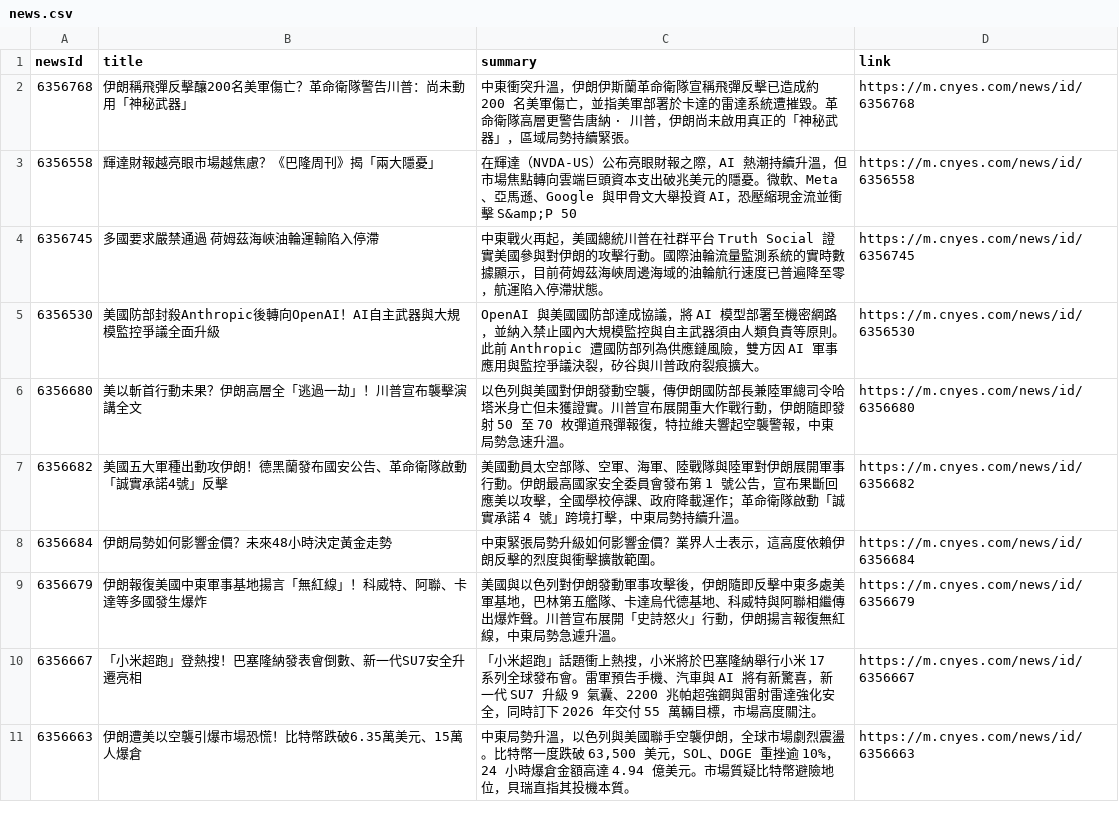
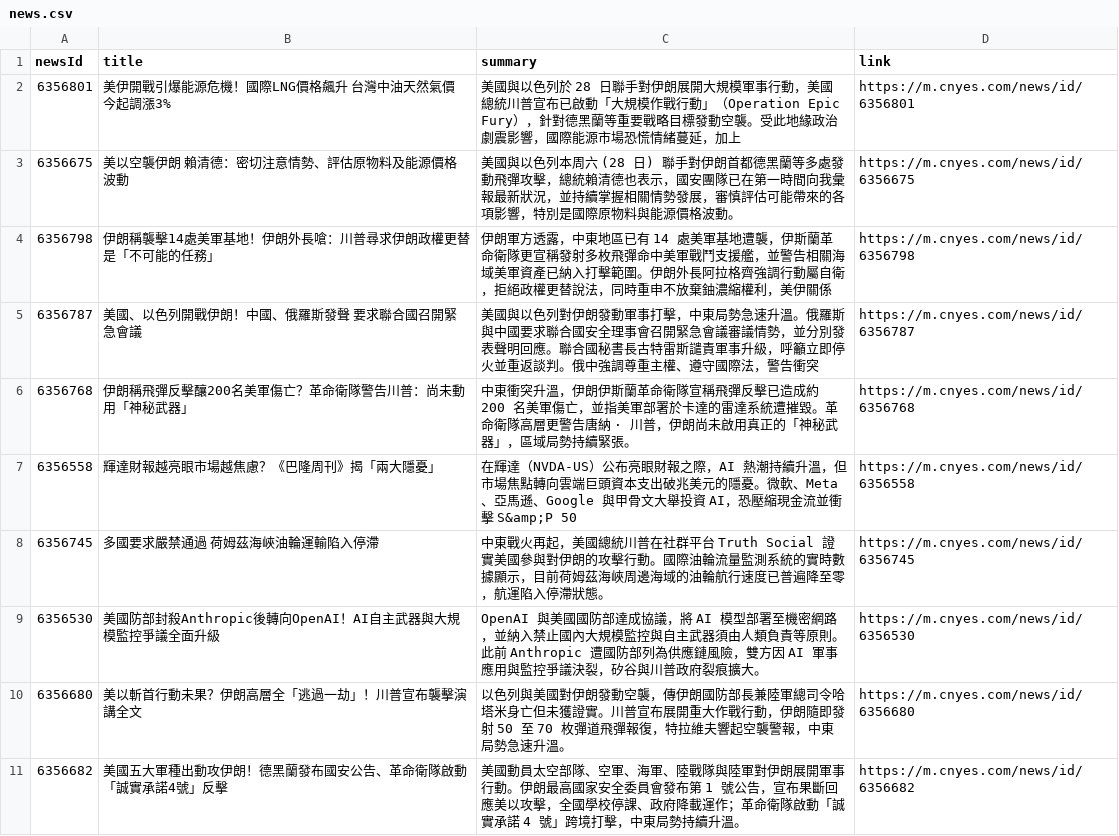
Before and after one commit to MaxDong168/test_github_actions, a CSV file: news.csv, drawn as a sheet; only a part is shown; the shorter side is filled out with more unchanged rows; the diff names each change by its address in the sheet, - before the commit and + after, or states it on an @@ line.

```diff
--- a/news.csv
+++ b/news.csv
+row 2: 6356801 | 美伊開戰引爆能源危機！國際LNG價格飆升 台灣中油天然氣價今起調漲3% | 美國與以色列於 28 日聯手對伊朗展開大規模軍事行動，美國總統川普宣布已啟動「大規模作戰行動」（Operation Epic Fury），針對德黑蘭等重要戰略目標發動空襲。受此地緣政治劇震影響，國際能源市場恐慌情緒蔓延，加上 | https://m.cnyes.com/news/id/6356801
+row 3: 6356675 | 美以空襲伊朗 賴清德：密切注意情勢、評估原物料及能源價格波動 | 美國與以色列本周六 (28 日) 聯手對伊朗首都德黑蘭等多處發動飛彈攻擊，總統賴清德也表示，國安團隊已在第一時間向我彙報最新狀況，並持續掌握相關情勢發展，審慎評估可能帶來的各項影響，特別是國際原物料與能源價格波動。 | https://m.cnyes.com/news/id/6356675
+row 4: 6356798 | 伊朗稱襲擊14處美軍基地！伊朗外長嗆：川普尋求伊朗政權更替是「不可能的任務」 | 伊朗軍方透露，中東地區已有 14 處美軍基地遭襲，伊斯蘭革命衛隊更宣稱發射多枚飛彈命中美軍戰鬥支援艦，並警告相關海域美軍資產已納入打擊範圍。伊朗外長阿拉格齊強調行動屬自衛，拒絕政權更替說法，同時重申不放棄鈾濃縮權利，美伊關係 | https://m.cnyes.com/news/id/6356798
+row 5: 6356787 | 美國、以色列開戰伊朗！中國、俄羅斯發聲 要求聯合國召開緊急會議 | 美國與以色列對伊朗發動軍事打擊，中東局勢急速升溫。俄羅斯與中國要求聯合國安全理事會召開緊急會議審議情勢，並分別發表聲明回應。聯合國秘書長古特雷斯譴責軍事升級，呼籲立即停火並重返談判。俄中強調尊重主權、遵守國際法，警告衝突 | https://m.cnyes.com/news/id/6356787
```
